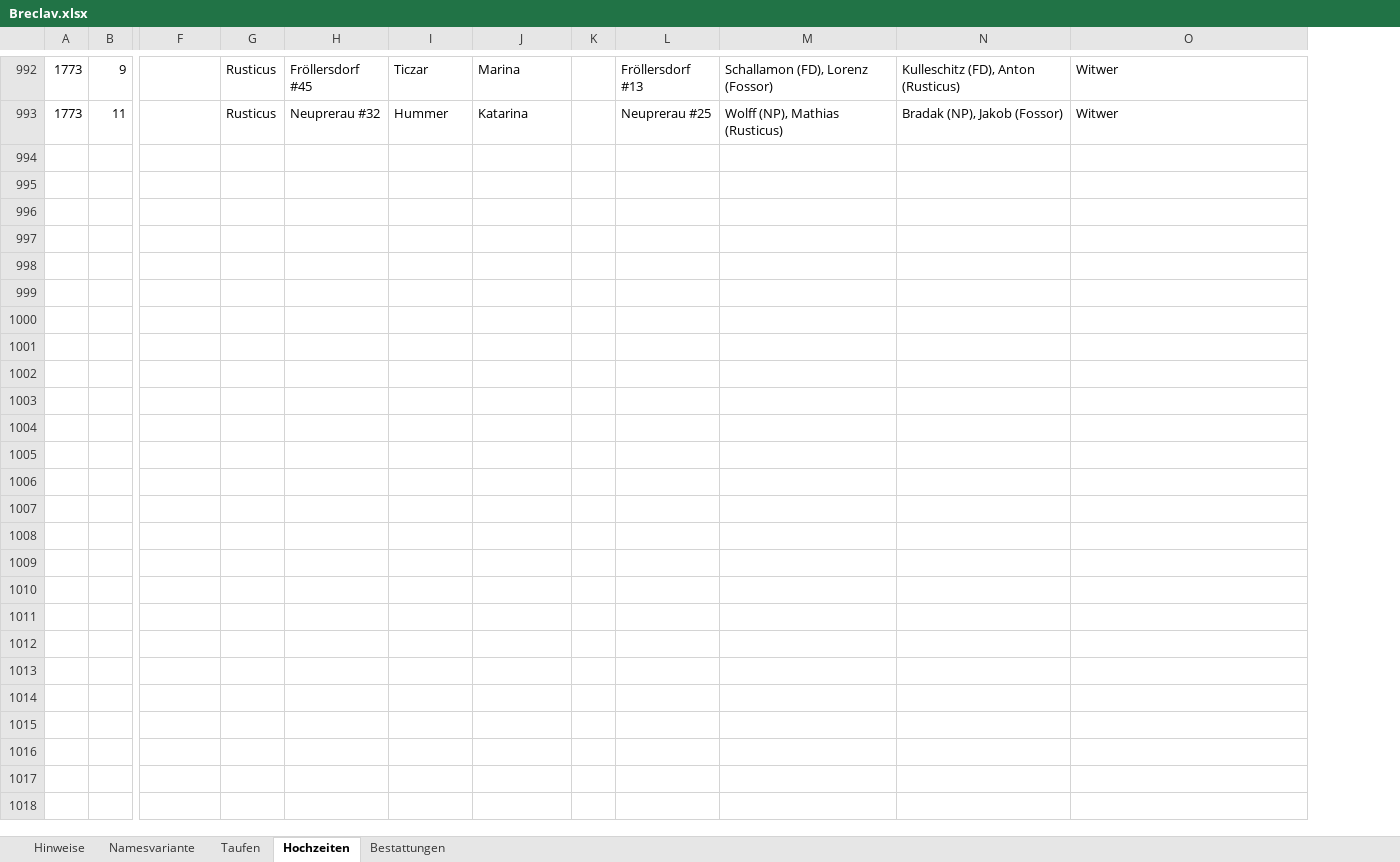
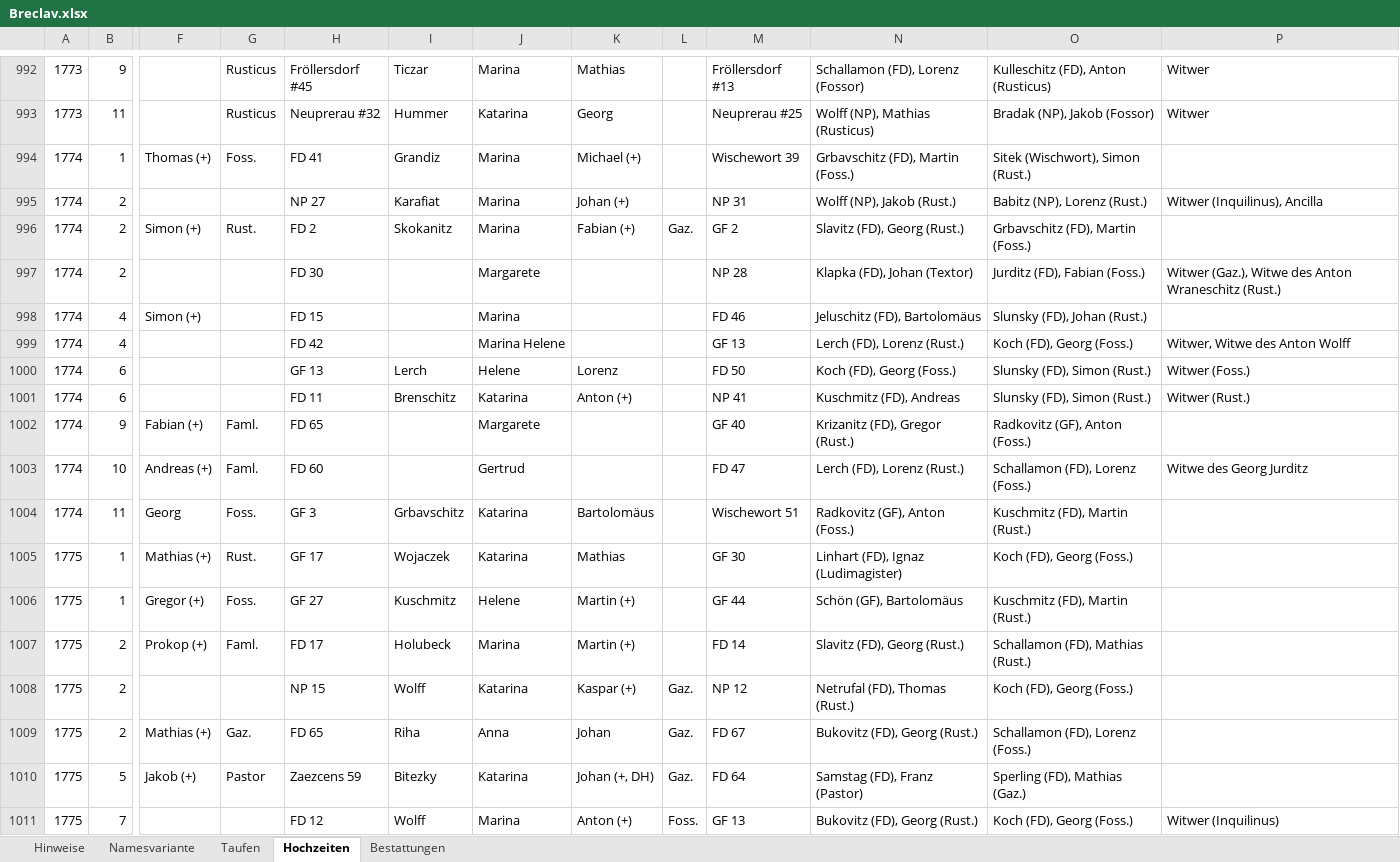
Before and after one commit to jmplonka/Ahnenforschung-OFB, an Excel workbook: Breclav.xlsx, sheet Hochzeiten, drawn as a sheet; only a part is shown, gaps mark what is left out; values as stored, in another font and other column widths than the file's, no cell formats; removed rows and columns are numbered as before the commit, all else as after; rows hold the shown columns only; the diff covers the shown part only; the diff names each change by its address in the sheet, - before the commit and + after, or states it on an @@ line.

```diff
--- a/Breclav.xlsx (sheet Hochzeiten)
+++ b/Breclav.xlsx (sheet Hochzeiten)
-column K, empty
+column K, rows 992-993: Mathias | Georg
+column L, empty
+row 994: 1774 | 1 | Thomas (+) | Foss. | FD 41 | Grandiz | Marina | Michael (+) |  | Wischewort 39 | Grbavschitz (FD), Martin (Foss.) | Sitek (Wischwort), Simon (Rust.)
+row 995: 1774 | 2 |  |  | NP 27 | Karafiat | Marina | Johan (+) |  | NP 31 | Wolff (NP), Jakob (Rust.) | Babitz (NP), Lorenz (Rust.) | Witwer (Inquilinus), Ancilla
+row 996: 1774 | 2 | Simon (+) | Rust. | FD 2 | Skokanitz | Marina | Fabian (+) | Gaz. | GF 2 | Slavitz (FD), Georg (Rust.) | Grbavschitz (FD), Martin (Foss.)
+row 997: 1774 | 2 |  |  | FD 30 |  | Margarete |  |  | NP 28 | Klapka (FD), Johan (Textor) | Jurditz (FD), Fabian (Foss.) | Witwer (Gaz.), Witwe des Anton Wraneschitz (Rust.)
+row 998: 1774 | 4 | Simon (+) |  | FD 15 |  | Marina |  |  | FD 46 | Jeluschitz (FD), Bartolomäus | Slunsky (FD), Johan (Rust.)
+row 999: 1774 | 4 |  |  | FD 42 |  | Marina Helene |  |  | GF 13 | Lerch (FD), Lorenz (Rust.) | Koch (FD), Georg (Foss.) | Witwer, Witwe des Anton Wolff
+row 1000: 1774 | 6 |  |  | GF 13 | Lerch | Helene | Lorenz |  | FD 50 | Koch (FD), Georg (Foss.) | Slunsky (FD), Simon (Rust.) | Witwer (Foss.)
+row 1001: 1774 | 6 |  |  | FD 11 | Brenschitz | Katarina | Anton (+) |  | NP 41 | Kuschmitz (FD), Andreas | Slunsky (FD), Simon (Rust.) | Witwer (Rust.)
+row 1002: 1774 | 9 | Fabian (+) | Faml. | FD 65 |  | Margarete |  |  | GF 40 | Krizanitz (FD), Gregor (Rust.) | Radkovitz (GF), Anton (Foss.)
+row 1003: 1774 | 10 | Andreas (+) | Faml. | FD 60 |  | Gertrud |  |  | FD 47 | Lerch (FD), Lorenz (Rust.) | Schallamon (FD), Lorenz (Foss.) | Witwe des Georg Jurditz
+row 1004: 1774 | 11 | Georg | Foss. | GF 3 | Grbavschitz | Katarina | Bartolomäus |  | Wischewort 51 | Radkovitz (GF), Anton (Foss.) | Kuschmitz (FD), Martin (Rust.)
+row 1005: 1775 | 1 | Mathias (+) | Rust. | GF 17 | Wojaczek | Katarina | Mathias |  | GF 30 | Linhart (FD), Ignaz (Ludimagister) | Koch (FD), Georg (Foss.)
+row 1006: 1775 | 1 | Gregor (+) | Foss. | GF 27 | Kuschmitz | Helene | Martin (+) |  | GF 44 | Schön (GF), Bartolomäus | Kuschmitz (FD), Martin (Rust.)
+row 1007: 1775 | 2 | Prokop (+) | Faml. | FD 17 | Holubeck | Marina | Martin (+) |  | FD 14 | Slavitz (FD), Georg (Rust.) | Schallamon (FD), Mathias (Rust.)
+row 1008: 1775 | 2 |  |  | NP 15 | Wolff | Katarina | Kaspar (+) | Gaz. | NP 12 | Netrufal (FD), Thomas (Rust.) | Koch (FD), Georg (Foss.)
+row 1009: 1775 | 2 | Mathias (+) | Gaz. | FD 65 | Riha | Anna | Johan | Gaz. | FD 67 | Bukovitz (FD), Georg (Rust.) | Schallamon (FD), Lorenz (Foss.)
+row 1010: 1775 | 5 | Jakob (+) | Pastor | Zaezcens 59 | Bitezky | Katarina | Johan (+, DH) | Gaz. | FD 64 | Samstag (FD), Franz (Pastor) | Sperling (FD), Mathias (Gaz.)
+row 1011: 1775 | 7 |  |  | FD 12 | Wolff | Marina | Anton (+) | Foss. | GF 13 | Bukovitz (FD), Georg (Rust.) | Koch (FD), Georg (Foss.) | Witwer (Inquilinus)
```
Also changed, not shown: 91 added rows and 61 edited cells elsewhere in this sheet, sheet Taufen, sheet Bestattungen, cell formats.
